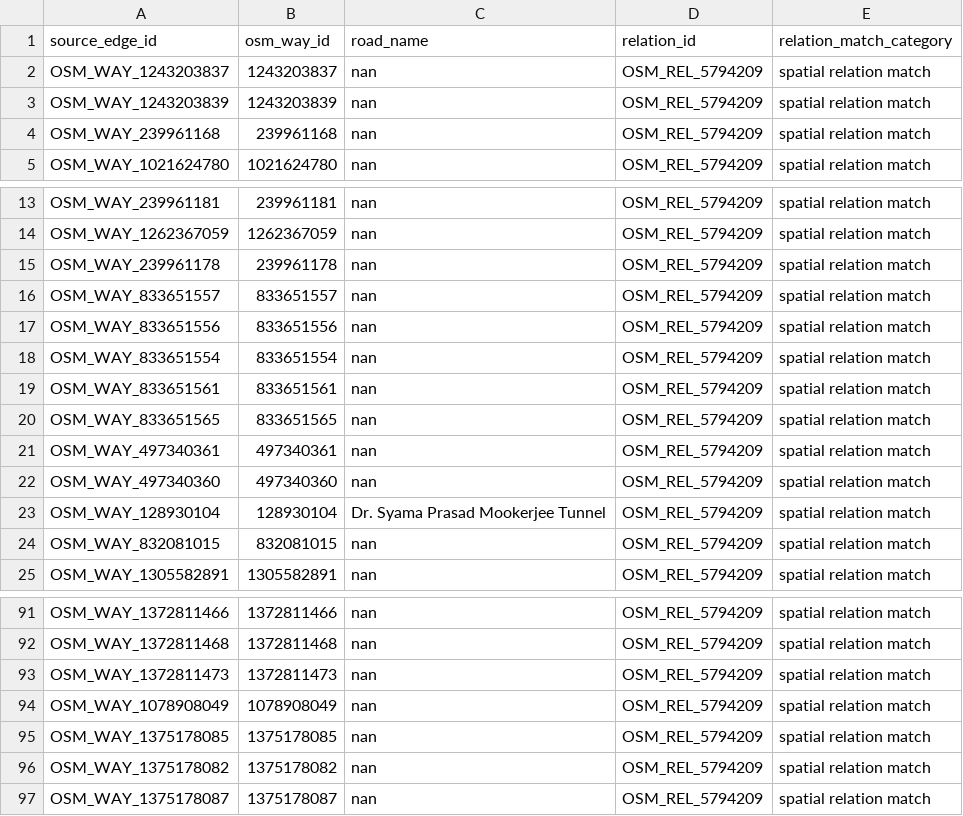
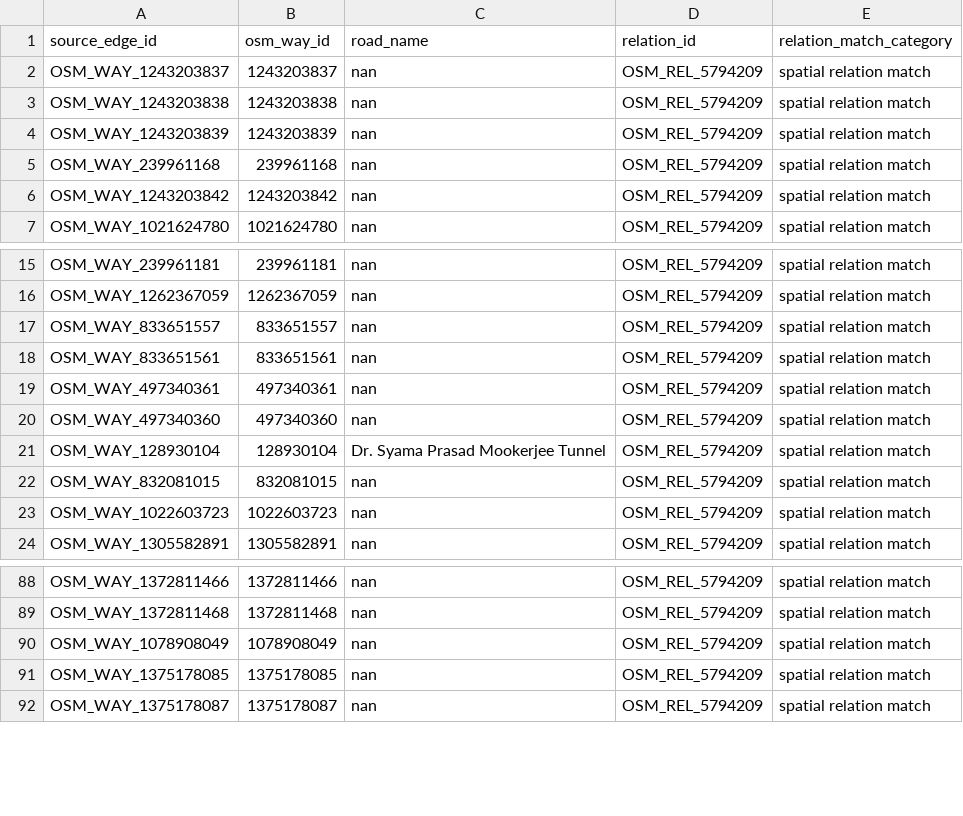
Before and after one commit to SauarbhSharma/GeoSlide-JK, a CSV file: outputs/reports/v2_3a_2g_osm_relation_edge_match.csv, drawn as a sheet; only a part is shown, gaps mark what is left out; removed rows and columns are numbered as before the commit, all else as after; the diff covers the shown part only; the diff names each change by its address in the sheet, - before the commit and + after, or states it on an @@ line.

```diff
--- a/outputs/reports/v2_3a_2g_osm_relation_edge_match.csv
+++ b/outputs/reports/v2_3a_2g_osm_relation_edge_match.csv
+row 3: OSM_WAY_1243203838 | 1243203838 | nan | OSM_REL_5794209 | spatial relation match
+row 6: OSM_WAY_1243203842 | 1243203842 | nan | OSM_REL_5794209 | spatial relation match
-row 15: OSM_WAY_239961178 | 239961178 | nan | OSM_REL_5794209 | spatial relation match
-row 17: OSM_WAY_833651556 | 833651556 | nan | OSM_REL_5794209 | spatial relation match
-row 18: OSM_WAY_833651554 | 833651554 | nan | OSM_REL_5794209 | spatial relation match
-row 20: OSM_WAY_833651565 | 833651565 | nan | OSM_REL_5794209 | spatial relation match
+row 23: OSM_WAY_1022603723 | 1022603723 | nan | OSM_REL_5794209 | spatial relation match
-row 93: OSM_WAY_1372811473 | 1372811473 | nan | OSM_REL_5794209 | spatial relation match
-row 96: OSM_WAY_1375178082 | 1375178082 | nan | OSM_REL_5794209 | spatial relation match
```
Also changed, not shown: 6 removed rows and 2 edited cells elsewhere in this file, outputs/reports/v2_3a_2g_place_projection.csv, 18 other files.
